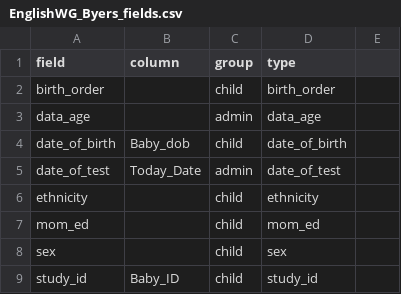
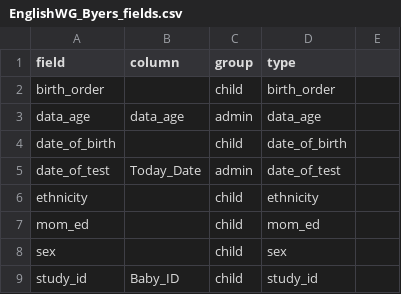
Before and after one commit to kemacdonald/wordbank, a CSV file: raw_data/English_WG/EnglishWG_Byers_fields.csv, drawn as a sheet; only a part is shown; the diff names each change by its address in the sheet, - before the commit and + after, or states it on an @@ line.

```diff
--- a/raw_data/English_WG/EnglishWG_Byers_fields.csv
+++ b/raw_data/English_WG/EnglishWG_Byers_fields.csv
-B3 (column): (empty)
+B3 (column): data_age
-B4 (column): Baby_dob
+B4 (column): (empty)
```
Also changed, not shown: raw_data/ASL_FormB1/ASL_FormB1_fields.csv, raw_data/ASL_FormC/ASL_FormC_fields.csv, 30 other files.
